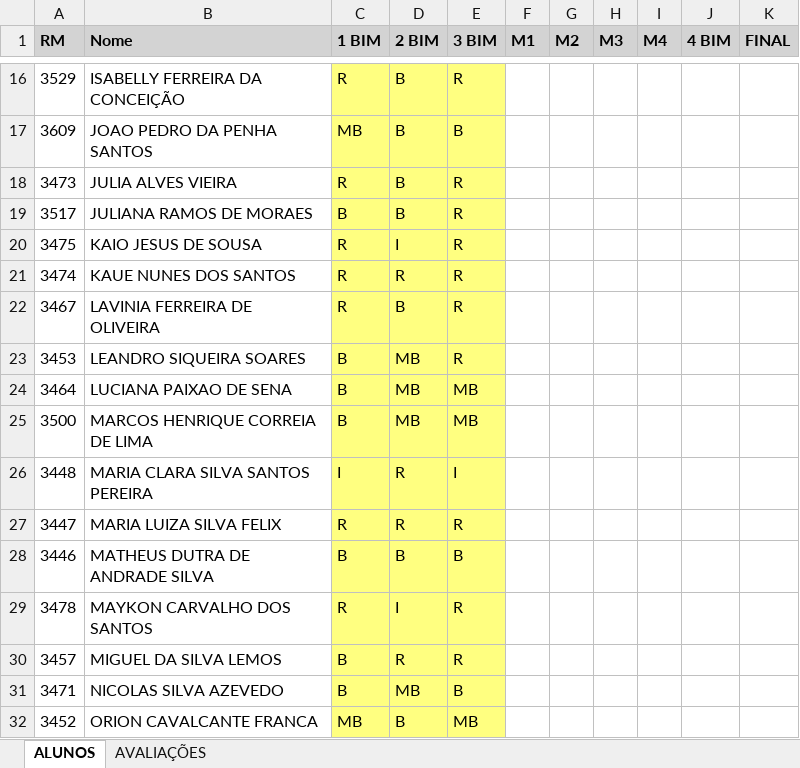
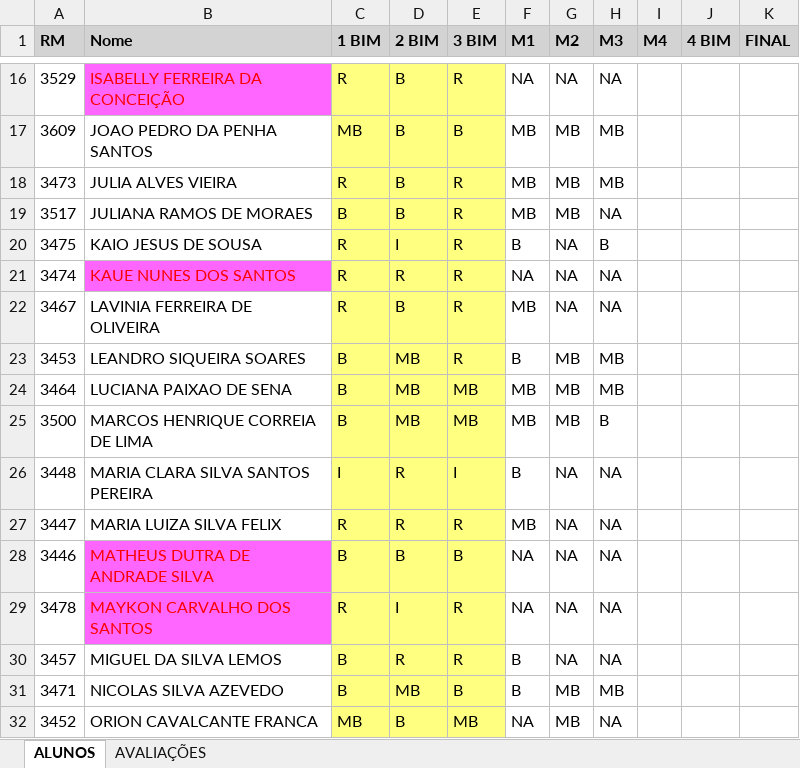
Before and after one commit to fabioclaret/af-avaliacao-final, an Excel workbook: PWIII.xlsx, sheet ALUNOS, drawn as a sheet; only a part is shown, gaps mark what is left out; values as stored, in another font and other column widths than the file's, no borders; conditional formats not drawn; the diff covers the shown part only; the diff names each change by its address in the sheet, - before the commit and + after, or states it on an @@ line.

```diff
--- a/PWIII.xlsx (sheet ALUNOS)
+++ b/PWIII.xlsx (sheet ALUNOS)
@@ B16 fill: none → #FF66FF, text colour: black → #FF0000 @@
-F16 (M1): (empty)
+F16 (M1): NA
-G16 (M2): (empty)
+G16 (M2): NA
-H16 (M3): (empty)
+H16 (M3): NA
-F17:F19 (M1): (empty)
+F17:F19 (M1): MB
-G17:G19 (M2): (empty)
+G17:G19 (M2): MB
-H17:H18 (M3): (empty)
+H17:H18 (M3): MB
-H19 (M3): (empty)
+H19 (M3): NA
-F20 (M1): (empty)
+F20 (M1): B
-G20:G22 (M2): (empty)
+G20:G22 (M2): NA
-H20 (M3): (empty)
+H20 (M3): B
@@ B21 fill: none → #FF66FF, text colour: black → #FF0000 @@
-F21 (M1): (empty)
+F21 (M1): NA
-H21:H22 (M3): (empty)
+H21:H22 (M3): NA
-F22 (M1): (empty)
+F22 (M1): MB
-F23 (M1): (empty)
+F23 (M1): B
-G23:G25 (M2): (empty)
+G23:G25 (M2): MB
-H23:H24 (M3): (empty)
+H23:H24 (M3): MB
-F24:F25 (M1): (empty)
+F24:F25 (M1): MB
-H25 (M3): (empty)
+H25 (M3): B
-F26 (M1): (empty)
+F26 (M1): B
-G26:G30 (M2): (empty)
+G26:G30 (M2): NA
-H26:H30 (M3): (empty)
+H26:H30 (M3): NA
-F27 (M1): (empty)
+F27 (M1): MB
@@ B28:B29 fill: none → #FF66FF, text colour: black → #FF0000 @@
-F28:F29 (M1): (empty)
+F28:F29 (M1): NA
-F30:F31 (M1): (empty)
+F30:F31 (M1): B
-G31:G32 (M2): (empty)
+G31:G32 (M2): MB
-H31 (M3): (empty)
+H31 (M3): MB
-F32 (M1): (empty)
+F32 (M1): NA
-H32 (M3): (empty)
+H32 (M3): NA
```
Also changed, not shown: 60 edited cells and cell formats elsewhere in this sheet, sheet AVALIAÇÕES, PAMI-A.xlsx, PAMI-B.xlsx.
